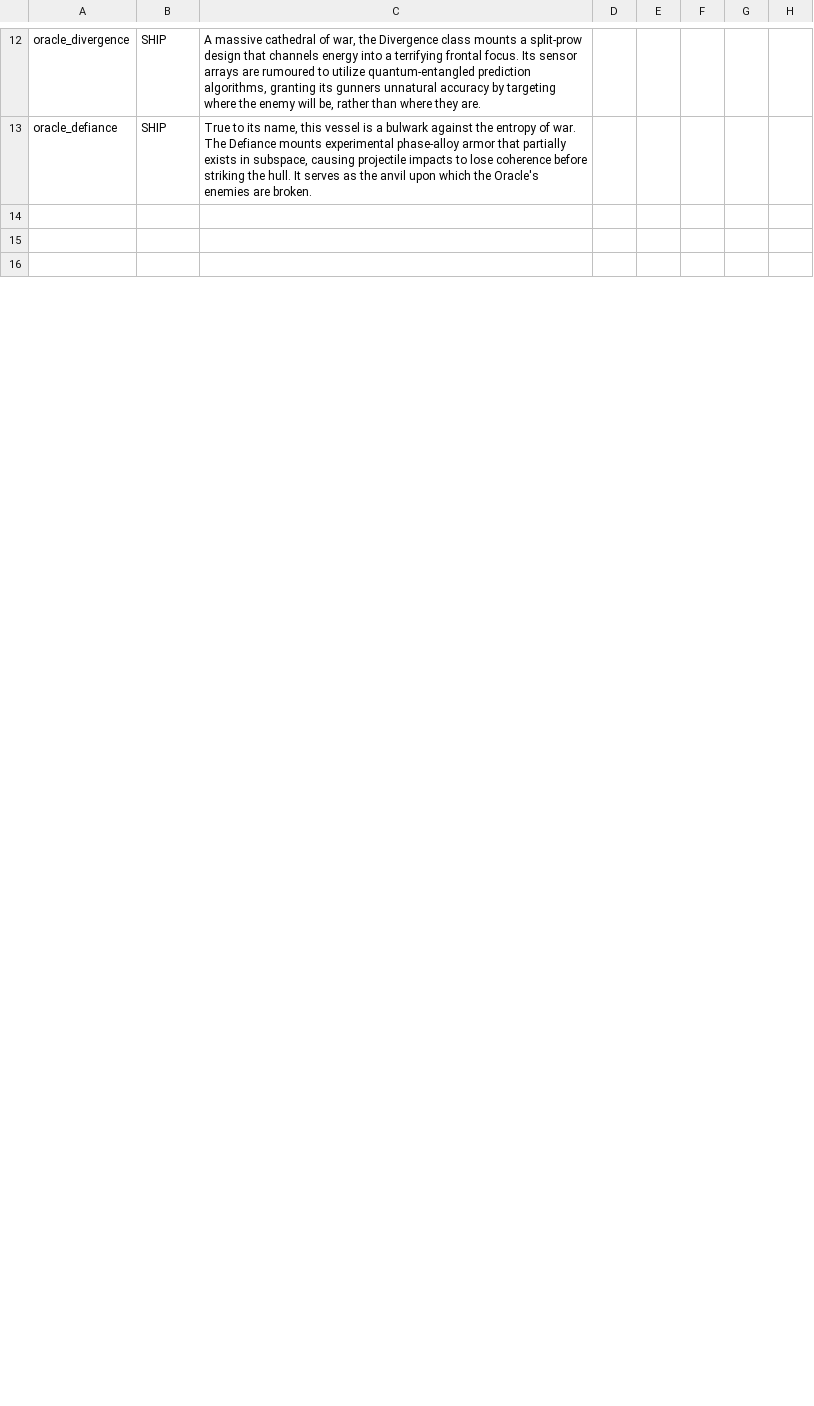
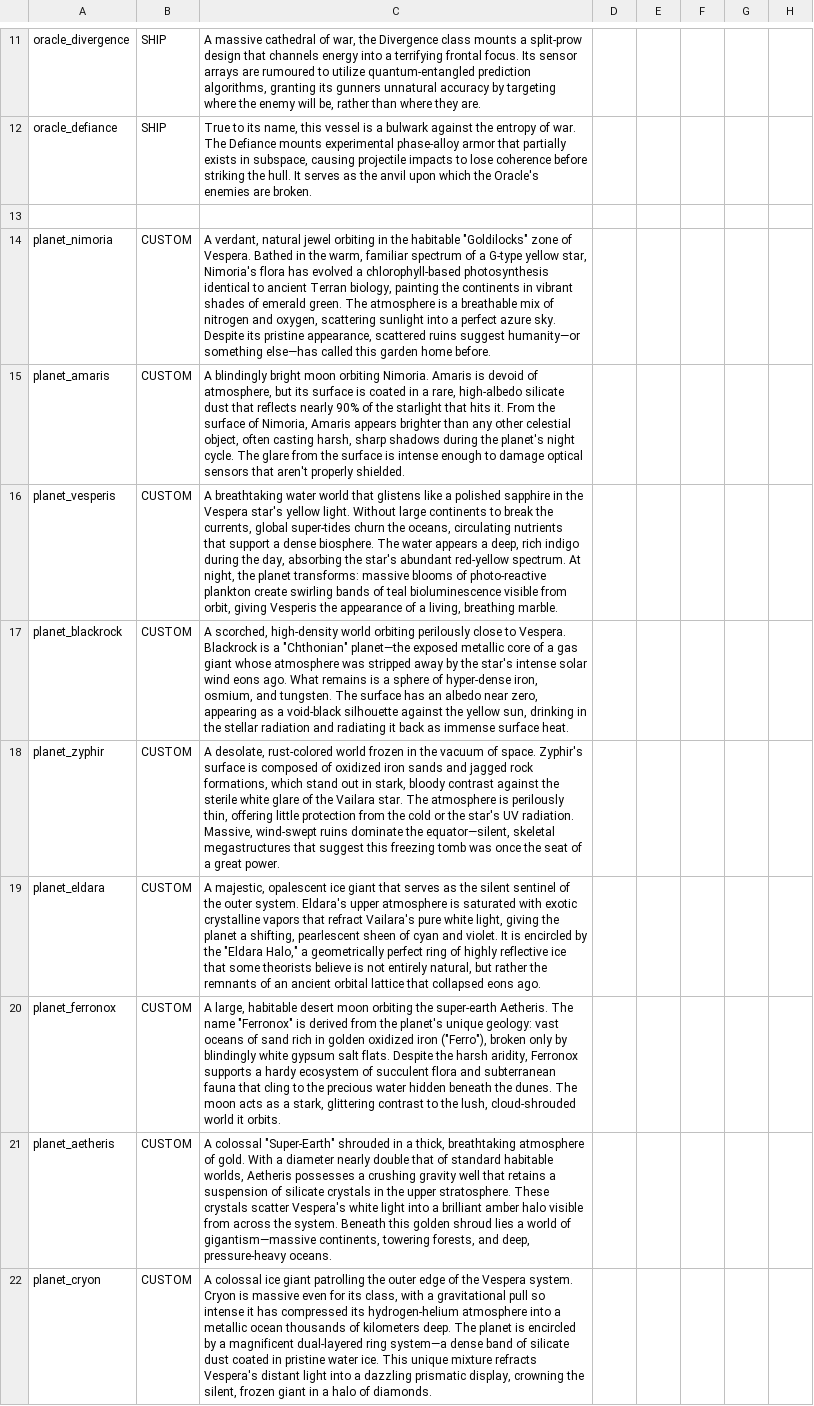
Before and after one commit to operator-damexius/project_envision, a CSV file: data/strings/descriptions.csv, drawn as a sheet; only a part is shown, gaps mark what is left out; the shorter side is filled out with more unchanged rows; the diff covers the shown part only; the diff names each change by its address in the sheet, - before the commit and + after, or states it on an @@ line.

Commit message:
Release 0.7.0: Added Solvaris Trinity systems + fixes

```diff
--- a/data/strings/descriptions.csv
+++ b/data/strings/descriptions.csv
+row 14: planet_nimoria | CUSTOM | A verdant, natural jewel orbiting in the habitable "Goldilocks" zone of Vespera. Bathed in the warm, familiar spectrum of a G-type yellow star, Nimoria's flora has evolved a chlorophyll-based photosynthesis identical to ancient Terran biology, painting the continents in vibrant shades of emerald green. The atmosphere is a breathable mix of nitrogen and oxygen, scattering sunlight into a perfect azure sky. Despite its pristine appearance, scattered ruins suggest humanity—or something else—has called this garden home before.
+row 15: planet_amaris | CUSTOM | A blindingly bright moon orbiting Nimoria. Amaris is devoid of atmosphere, but its surface is coated in a rare, high-albedo silicate dust that reflects nearly 90% of the starlight that hits it. From the surface of Nimoria, Amaris appears brighter than any other celestial object, often casting harsh, sharp shadows during the planet's night cycle. The glare from the surface is intense enough to damage optical sensors that aren't properly shielded.
+row 16: planet_vesperis | CUSTOM | A breathtaking water world that glistens like a polished sapphire in the Vespera star's yellow light. Without large continents to break the currents, global super-tides churn the oceans, circulating nutrients that support a dense biosphere. The water appears a deep, rich indigo during the day, absorbing the star's abundant red-yellow spectrum. At night, the planet transforms: massive blooms of photo-reactive plankton create swirling bands of teal bioluminescence visible from orbit, giving Vesperis the appearance of a living, breathing marble.
+row 17: planet_blackrock | CUSTOM | A scorched, high-density world orbiting perilously close to Vespera. Blackrock is a "Chthonian" planet—the exposed metallic core of a gas giant whose atmosphere was stripped away by the star's intense solar wind eons ago. What remains is a sphere of hyper-dense iron, osmium, and tungsten. The surface has an albedo near zero, appearing as a void-black silhouette against the yellow sun, drinking in the stellar radiation and radiating it back as immense surface heat.
+row 18: planet_zyphir | CUSTOM | A desolate, rust-colored world frozen in the vacuum of space. Zyphir's surface is composed of oxidized iron sands and jagged rock formations, which stand out in stark, bloody contrast against the sterile white glare of the Vailara star. The atmosphere is perilously thin, offering little protection from the cold or the star's UV radiation. Massive, wind-swept ruins dominate the equator—silent, skeletal megastructures that suggest this freezing tomb was once the seat of a great power.
+row 19: planet_eldara | CUSTOM | A majestic, opalescent ice giant that serves as the silent sentinel of the outer system. Eldara's upper atmosphere is saturated with exotic crystalline vapors that refract Vailara's pure white light, giving the planet a shifting, pearlescent sheen of cyan and violet. It is encircled by the "Eldara Halo," a geometrically perfect ring of highly reflective ice that some theorists believe is not entirely natural, but rather the remnants of an ancient orbital lattice that collapsed eons ago.
+row 20: planet_ferronox | CUSTOM | A large, habitable desert moon orbiting the super-earth Aetheris. The name "Ferronox" is derived from the planet's unique geology: vast oceans of sand rich in golden oxidized iron ("Ferro"), broken only by blindingly white gypsum salt flats. Despite the harsh aridity, Ferronox supports a hardy ecosystem of succulent flora and subterranean fauna that cling to the precious water hidden beneath the dunes. The moon acts as a stark, glittering contrast to the lush, cloud-shrouded world it orbits.
+row 21: planet_aetheris | CUSTOM | A colossal "Super-Earth" shrouded in a thick, breathtaking atmosphere of gold. With a diameter nearly double that of standard habitable worlds, Aetheris possesses a crushing gravity well that retains a suspension of silicate crystals in the upper stratosphere. These crystals scatter Vespera's white light into a brilliant amber halo visible from across the system. Beneath this golden shroud lies a world of gigantism—massive continents, towering forests, and deep, pressure-heavy oceans.
+row 22: planet_cryon | CUSTOM | A colossal ice giant patrolling the outer edge of the Vespera system. Cryon is massive even for its class, with a gravitational pull so intense it has compressed its hydrogen-helium atmosphere into a metallic ocean thousands of kilometers deep. The planet is encircled by a magnificent dual-layered ring system—a dense band of silicate dust coated in pristine water ice. This unique mixture refracts Vespera's distant light into a dazzling prismatic display, crowning the silent, frozen giant in a halo of diamonds.
```
Also changed, not shown: 13 added rows and 16 removed rows elsewhere in this file, data/hullmods/hull_mods.csv, 19 other files.
